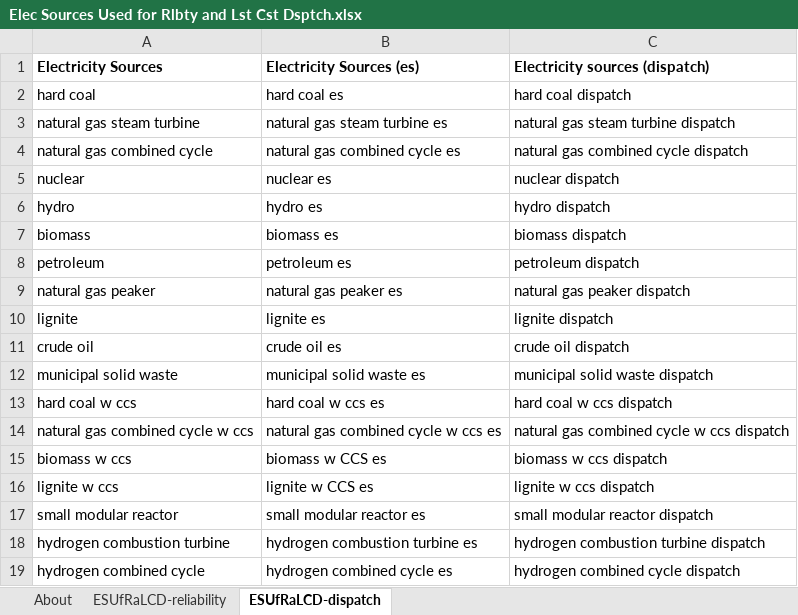
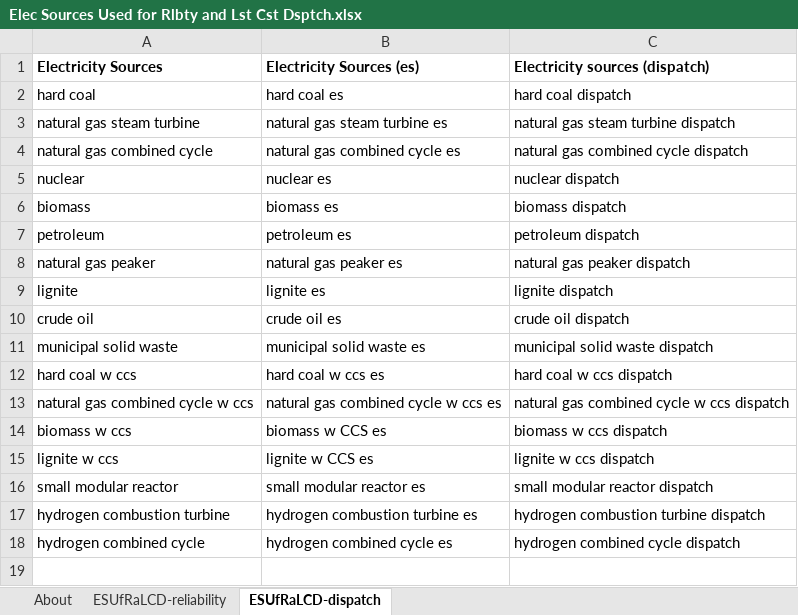
Before and after one commit to EnergyInnovation/eps-southkorea, an Excel workbook: InputData/elec/ESUfRaLCD/Elec Sources Used for Rlbty and Lst Cst Dsptch.xlsx, sheet ESUfRaLCD-dispatch, drawn as a sheet; values as stored, in another font and other column widths than the file's, no borders; the diff names each change by its address in the sheet, - before the commit and + after, or states it on an @@ line.

Commit message:
Remove hydro as part of least cost dispatch

```diff
--- a/InputData/elec/ESUfRaLCD/Elec Sources Used for Rlbty and Lst Cst Dsptch.xlsx (sheet ESUfRaLCD-dispatch)
+++ b/InputData/elec/ESUfRaLCD/Elec Sources Used for Rlbty and Lst Cst Dsptch.xlsx (sheet ESUfRaLCD-dispatch)
-row 6: hydro | hydro es | hydro dispatch
```
Also changed, not shown: sheet ESUfRaLCD-reliability, 2 other files.
